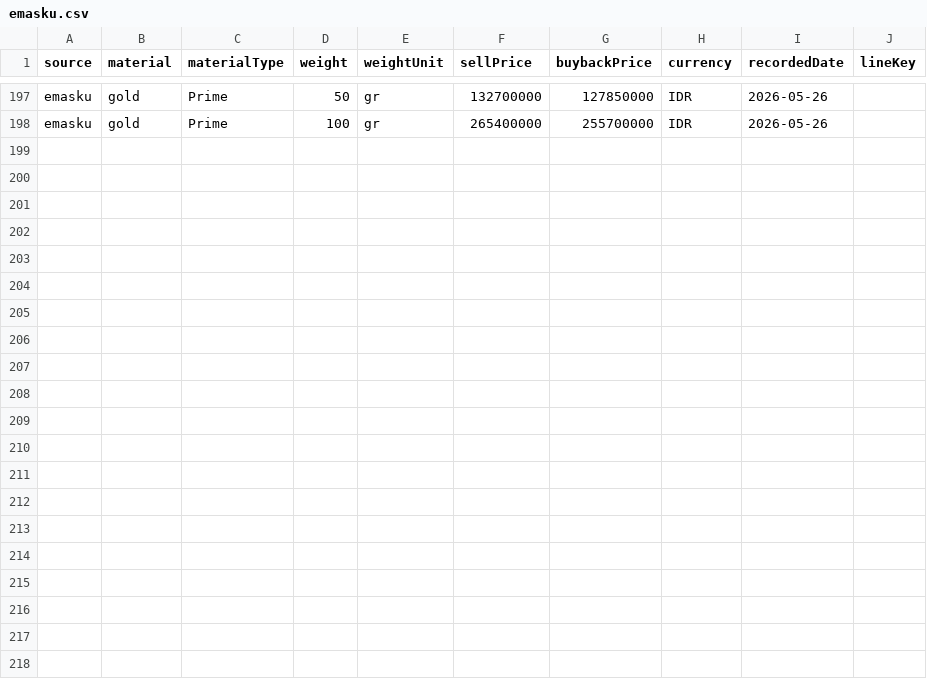
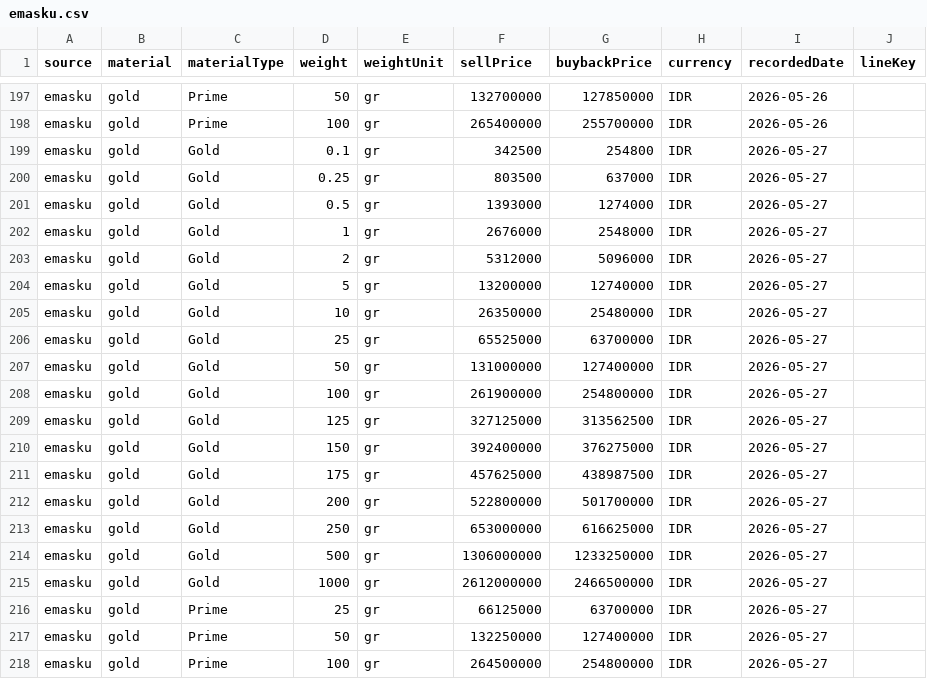
Before and after one commit to iamutaki/logam-mulia-api, a CSV file: backup/prices/emasku.csv, drawn as a sheet; only a part is shown, gaps mark what is left out.

```diff
--- a/backup/prices/emasku.csv
+++ b/backup/prices/emasku.csv
@@ -198 +198,21 @@ source,material,materialType,weight,weightUnit,sellPrice,buybackPrice,currency,r
 "emasku","gold","Prime",100,"gr",265400000,255700000,"IDR","2026-05-26",""
+"emasku","gold","Gold",0.1,"gr",342500,254800,"IDR","2026-05-27",""
+"emasku","gold","Gold",0.25,"gr",803500,637000,"IDR","2026-05-27",""
+"emasku","gold","Gold",0.5,"gr",1393000,1274000,"IDR","2026-05-27",""
+"emasku","gold","Gold",1,"gr",2676000,2548000,"IDR","2026-05-27",""
+"emasku","gold","Gold",2,"gr",5312000,5096000,"IDR","2026-05-27",""
+"emasku","gold","Gold",5,"gr",13200000,12740000,"IDR","2026-05-27",""
+"emasku","gold","Gold",10,"gr",26350000,25480000,"IDR","2026-05-27",""
+"emasku","gold","Gold",25,"gr",65525000,63700000,"IDR","2026-05-27",""
+"emasku","gold","Gold",50,"gr",131000000,127400000,"IDR","2026-05-27",""
+"emasku","gold","Gold",100,"gr",261900000,254800000,"IDR","2026-05-27",""
+"emasku","gold","Gold",125,"gr",327125000,313562500,"IDR","2026-05-27",""
+"emasku","gold","Gold",150,"gr",392400000,376275000,"IDR","2026-05-27",""
+"emasku","gold","Gold",175,"gr",457625000,438987500,"IDR","2026-05-27",""
+"emasku","gold","Gold",200,"gr",522800000,501700000,"IDR","2026-05-27",""
+"emasku","gold","Gold",250,"gr",653000000,616625000,"IDR","2026-05-27",""
+"emasku","gold","Gold",500,"gr",1306000000,1233250000,"IDR","2026-05-27",""
+"emasku","gold","Gold",1000,"gr",2612000000,2466500000,"IDR","2026-05-27",""
+"emasku","gold","Prime",25,"gr",66125000,63700000,"IDR","2026-05-27",""
+"emasku","gold","Prime",50,"gr",132250000,127400000,"IDR","2026-05-27",""
+"emasku","gold","Prime",100,"gr",264500000,254800000,"IDR","2026-05-27",""
```
Also changed, not shown: backup/prices/cermati.csv, backup/prices/hargaemas-com.csv, 15 other files.
